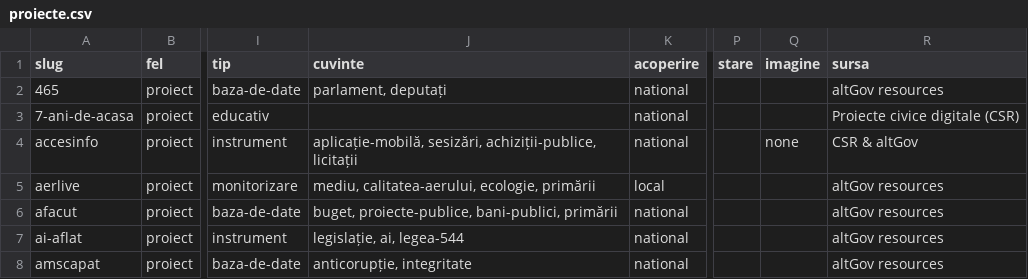
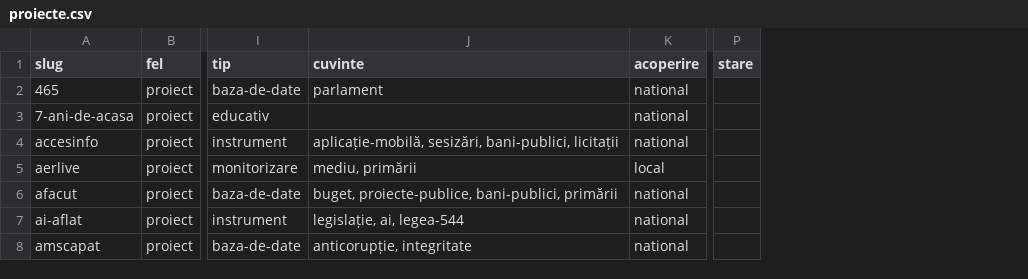
Before and after one commit to gov2-ro/awesome-civtech-ro, a CSV file: data/proiecte.csv, drawn as a sheet; only a part is shown, gaps mark what is left out; removed rows and columns are numbered as before the commit, all else as after; the diff covers the shown part only; the diff names each change by its address in the sheet, - before the commit and + after, or states it on an @@ line.

```diff
--- a/data/proiecte.csv
+++ b/data/proiecte.csv
-column Q (imagine), row 4: none
-column R (sursa), rows 2-8: altGov resources | Proiecte civice digitale (CSR) | CSR & altGov | altGov resources | altGov resources | altGov resources | altGov resources
-J2 (cuvinte): parlament, deputați
+J2 (cuvinte): parlament
-J4 (cuvinte): aplicație-mobilă, sesizări, achiziții-publice, licitații
+J4 (cuvinte): aplicație-mobilă, sesizări, bani-publici, licitații
-J5 (cuvinte): mediu, calitatea-aerului, ecologie, primării
+J5 (cuvinte): mediu, primării
```
Also changed, not shown: 2 added rows, 3 removed rows and 20 edited cells elsewhere in this file, data/orgs.csv, 27 other files.
